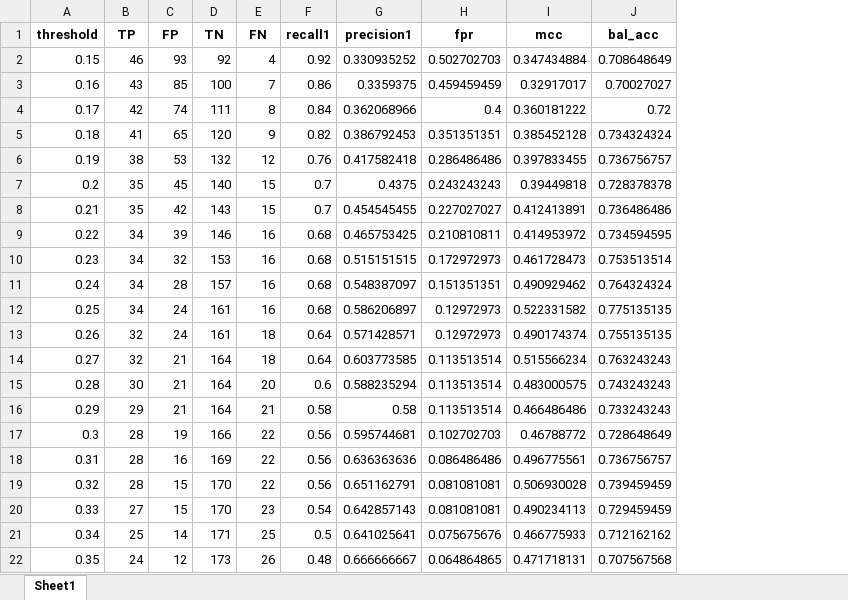
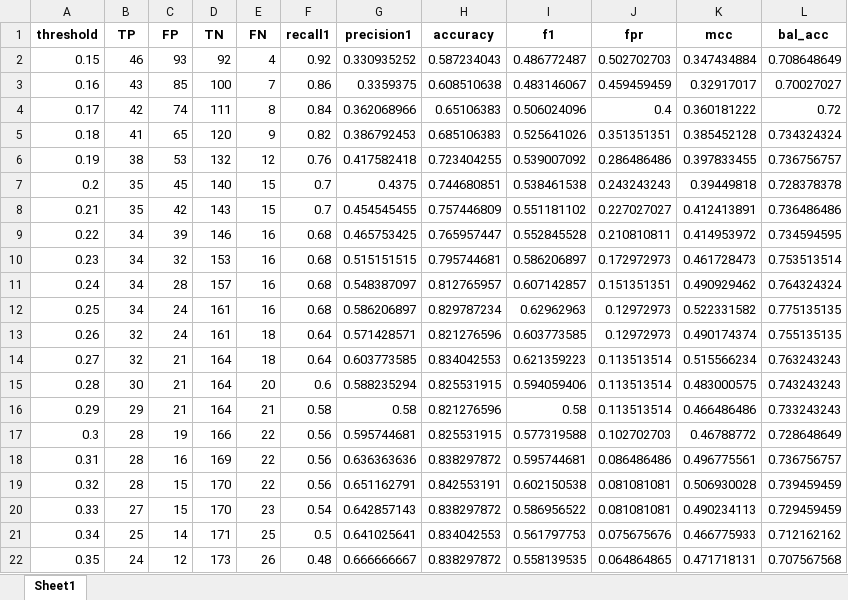
Before and after one commit to MAP9900/Convoy-Predictor-Project, an Excel workbook: results/Threshold_Sweep.xlsx, sheet Sheet1, drawn as a sheet; values as stored, in another font and other column widths than the file's, no borders; the diff names each change by its address in the sheet, - before the commit and + after, or states it on an @@ line.

```diff
--- a/results/Threshold_Sweep.xlsx (sheet Sheet1)
+++ b/results/Threshold_Sweep.xlsx (sheet Sheet1)
+column H (accuracy), rows 2-22: 0.587234043 | 0.608510638 | 0.65106383 | 0.685106383 | 0.723404255 | 0.744680851 | 0.757446809 | 0.765957447 | 0.795744681 | 0.812765957 | 0.829787234 | 0.821276596 | 0.834042553 | 0.825531915 | 0.821276596 | 0.825531915 | 0.838297872 | 0.842553191 | 0.838297872 | 0.834042553 | 0.838297872
+column I (f1), rows 2-22: 0.486772487 | 0.483146067 | 0.506024096 | 0.525641026 | 0.539007092 | 0.538461538 | 0.551181102 | 0.552845528 | 0.586206897 | 0.607142857 | 0.62962963 | 0.603773585 | 0.621359223 | 0.594059406 | 0.58 | 0.577319588 | 0.595744681 | 0.602150538 | 0.586956522 | 0.561797753 | 0.558139535
```
Also changed, not shown: results/Confusion_Matrix_Stats_Compare.xlsx, results/Feature_Triangulation_Agreement.xlsx, 19 other files.
